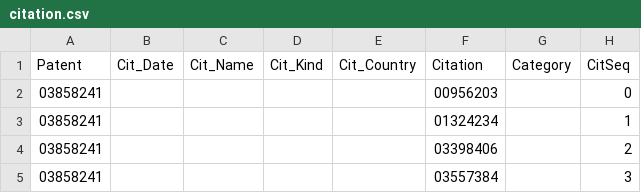
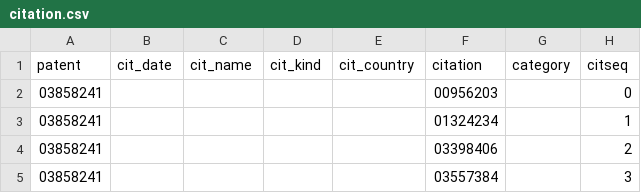
Before and after one commit to doolin/patentsnapper, a CSV file: db/csv/citation.csv, drawn as a sheet; only a part is shown; removed rows and columns are numbered as before the commit, all else as after; the diff names each change by its address in the sheet, - before the commit and + after, or states it on an @@ line.

```diff
--- a/db/csv/citation.csv
+++ b/db/csv/citation.csv
-row 1: Patent | Cit_Date | Cit_Name | Cit_Kind | Cit_Country | Citation | Category | CitSeq
+row 1: patent | cit_date | cit_name | cit_kind | cit_country | citation | category | citseq
```
Also changed, not shown: 1 other file.
